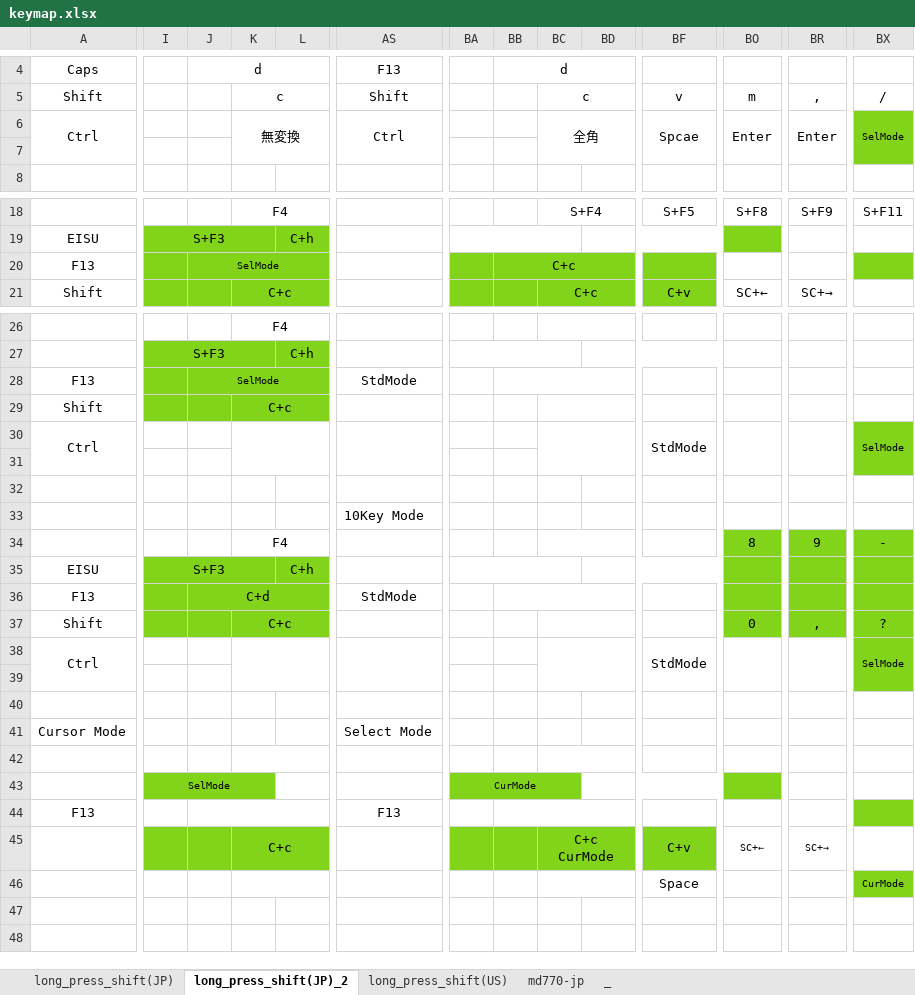
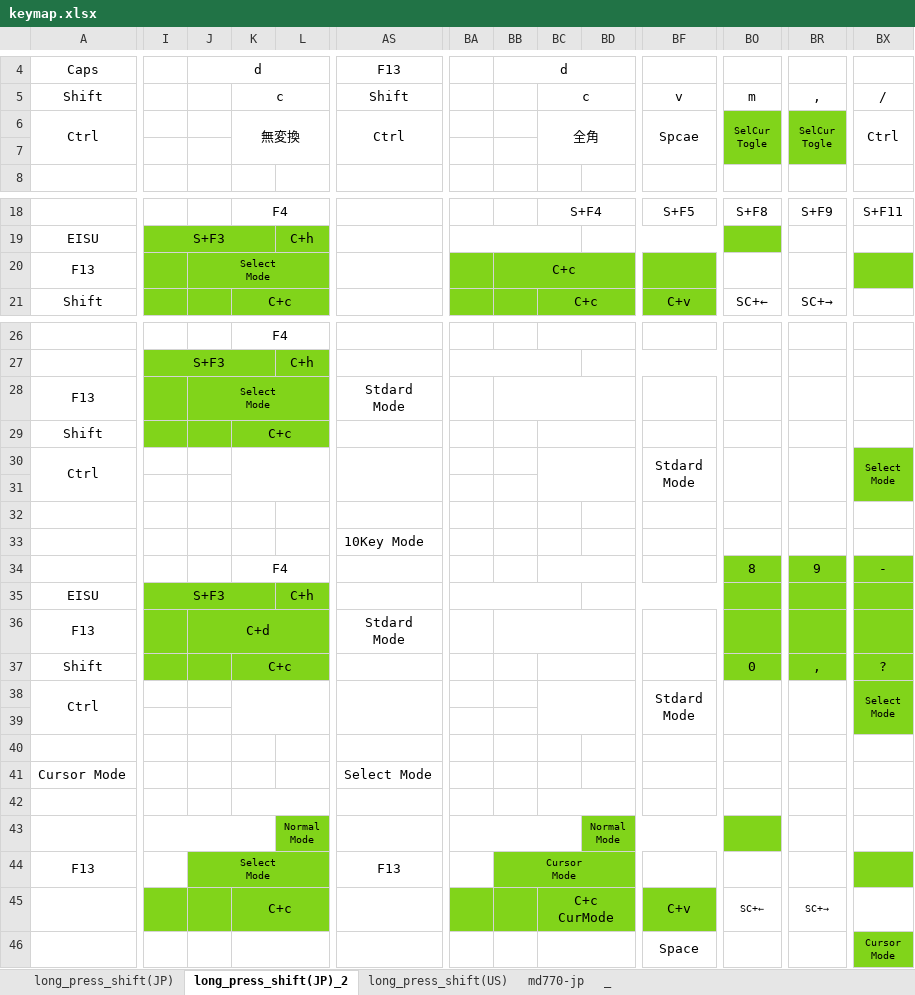
Before and after one commit to luftfararen/ahk, an Excel workbook: img/keymap.xlsx, sheet long_press_shift(JP)_2, drawn as a sheet; only a part is shown, gaps mark what is left out; values as stored, in another font and other column widths than the file's, no borders; ↵ is a line break in a cell; the diff covers the shown part only; the diff names each change by its address in the sheet, - before the commit and + after, or states it on an @@ line.

```diff
--- a/img/keymap.xlsx (sheet long_press_shift(JP)_2)
+++ b/img/keymap.xlsx (sheet long_press_shift(JP)_2)
-BO6: Enter
+BO6: SelCur ↵ Togle
-BO6:BR7 fill: none
+BO6:BR7 fill: #81D41A
@@ BO6 text size: smaller @@
-BR6: Enter
+BR6: SelCur ↵ Togle
@@ BR6 text size: smaller @@
-BX6: SelMode
+BX6: Ctrl
-BX6:BX7 fill: #81D41A
+BX6:BX7 fill: none
@@ BX6 text size: larger @@
-J20: SelMode
+J20: Select ↵ Mode
-J28: SelMode
+J28: Select ↵ Mode
-AS28: StdMode
+AS28: Stdard ↵ Mode
-BF30: StdMode
+BF30: Stdard ↵ Mode
-BX30: SelMode
+BX30: Select ↵ Mode
-AS36: StdMode
+AS36: Stdard ↵ Mode
-BF38: StdMode
+BF38: Stdard ↵ Mode
-BX38: SelMode
+BX38: Select ↵ Mode
-I43: SelMode
+I43: (empty)
-I43:K43 fill: #81D41A
+I43:K43 fill: none
-L43: (empty)
+L43: Normal ↵ Mode
-L43 fill: none
+L43 fill: #81D41A
-BA43: CurMode
+BA43: (empty)
-BA43:BC43 fill: #81D41A
+BA43:BC43 fill: none
-BD43: (empty)
+BD43: Normal ↵ Mode
-BD43:BF43 fill: none
+BD43:BF43 fill: #81D41A
-J44: (empty)
+J44: Select ↵ Mode
-J44:L44 fill: none
+J44:L44 fill: #81D41A
-BB44: (empty)
+BB44: Cursor ↵ Mode
-BB44:BD44 fill: none
+BB44:BD44 fill: #81D41A
-BX46: CurMode
+BX46: Cursor ↵ Mode
```
Also changed, not shown: 1 edited cell and cell formats elsewhere in this sheet, 4 other files.
